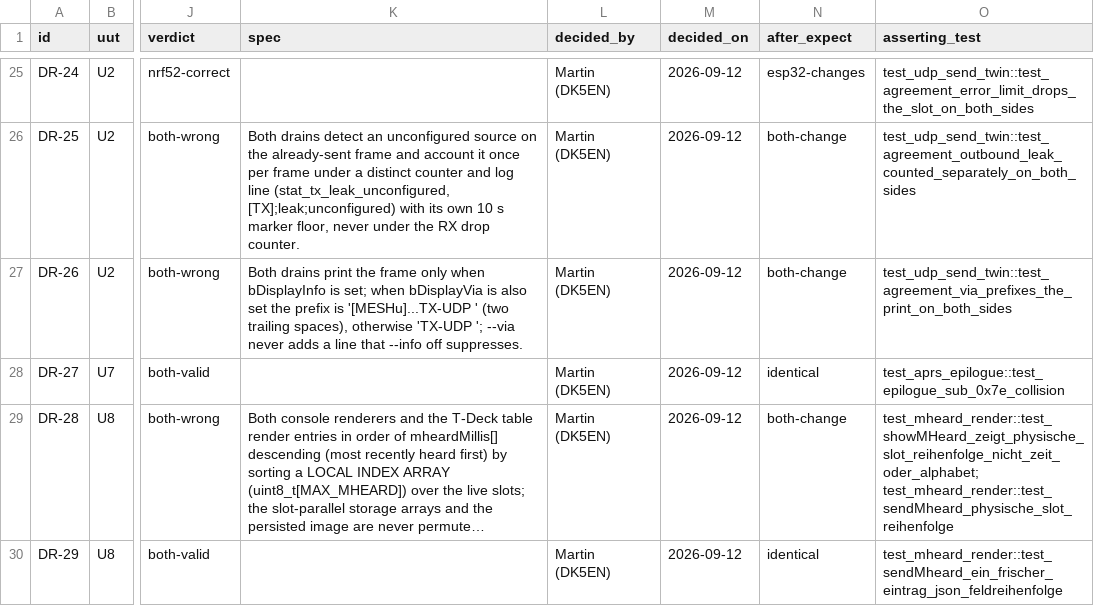
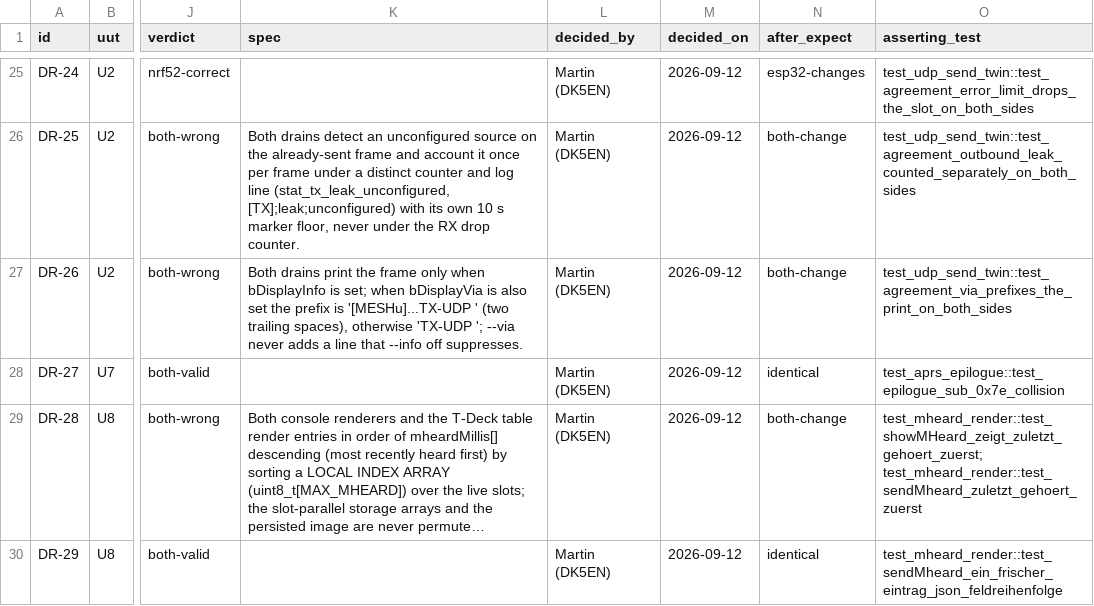
Before and after one commit to DK5EN/MeshCom-Firmware, a CSV file: docs/testplan/drift-matrix.csv, drawn as a sheet; only a part is shown, gaps mark what is left out; long unchanged cells end in …; the diff names each change by its address in the sheet, - before the commit and + after, or states it on an @@ line.

```diff
--- a/docs/testplan/drift-matrix.csv
+++ b/docs/testplan/drift-matrix.csv
-O29 (asserting_test): test_mheard_render::test_showMHeard_zeigt_physische_slot_reihenfolge_nicht_zeit_oder_alphabet; test_mheard_render::test_sendMheard_physische_slot_reihenfolge
+O29 (asserting_test): test_mheard_render::test_showMHeard_zeigt_zuletzt_gehoert_zuerst; test_mheard_render::test_sendMheard_zuletzt_gehoert_zuerst
```
Also changed, not shown: 2 other files.
